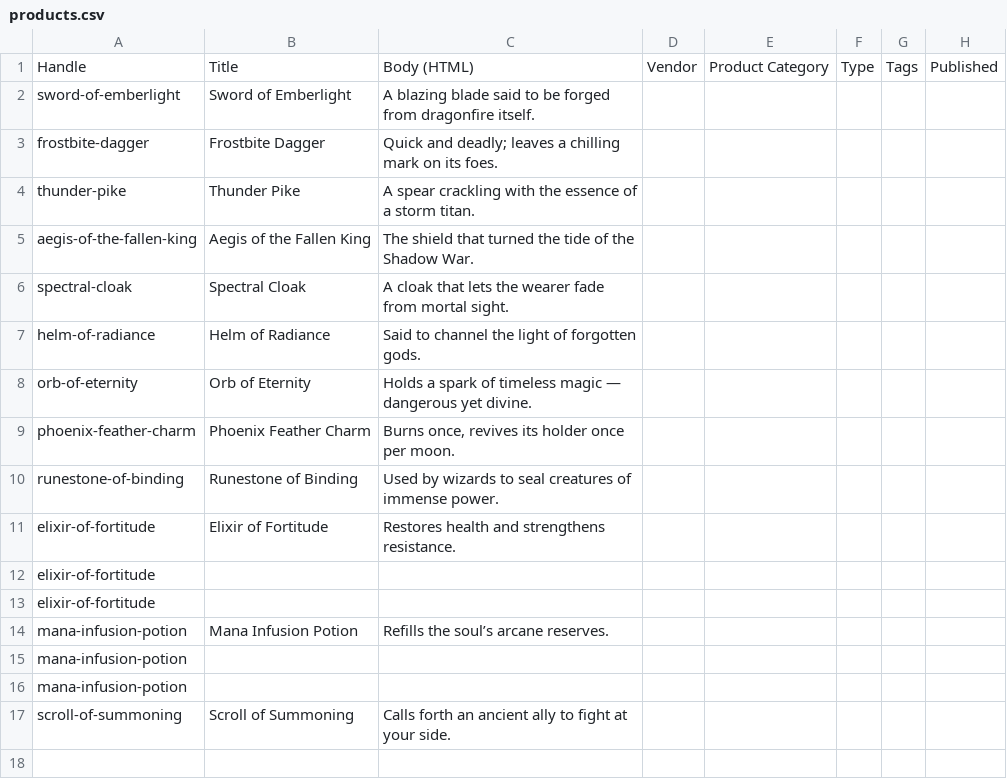
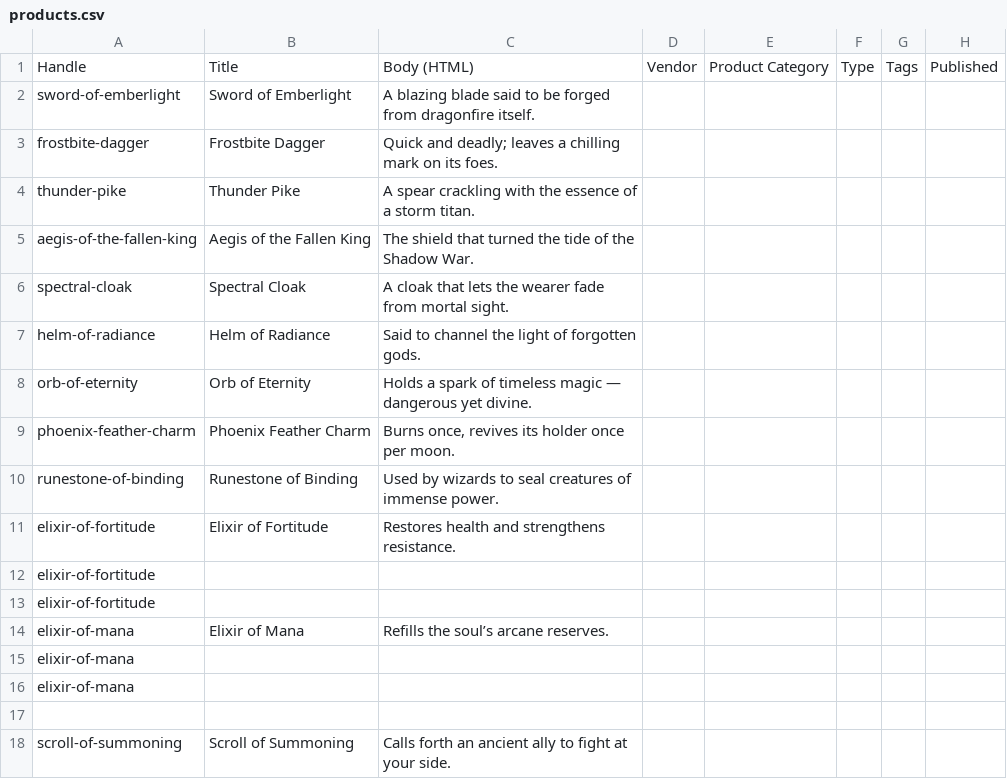
Before and after one commit to mrlescodes/shopify-test-data, a CSV file: products.csv, drawn as a sheet; only a part is shown; rows hold the shown columns only; the diff names each change by its address in the sheet, - before the commit and + after, or states it on an @@ line.

Commit message:
Update elixir variants

```diff
--- a/products.csv
+++ b/products.csv
-A14:A16: mana-infusion-potion
+A14:A16: elixir-of-mana
-B14: Mana Infusion Potion
+B14: Elixir of Mana
+row 17: (empty)
```
